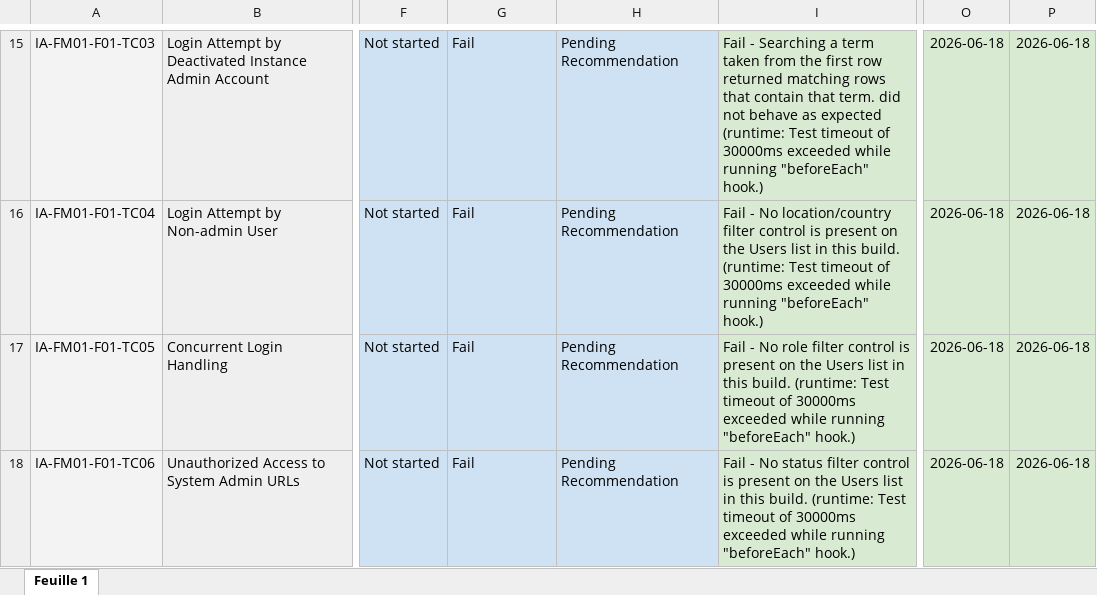
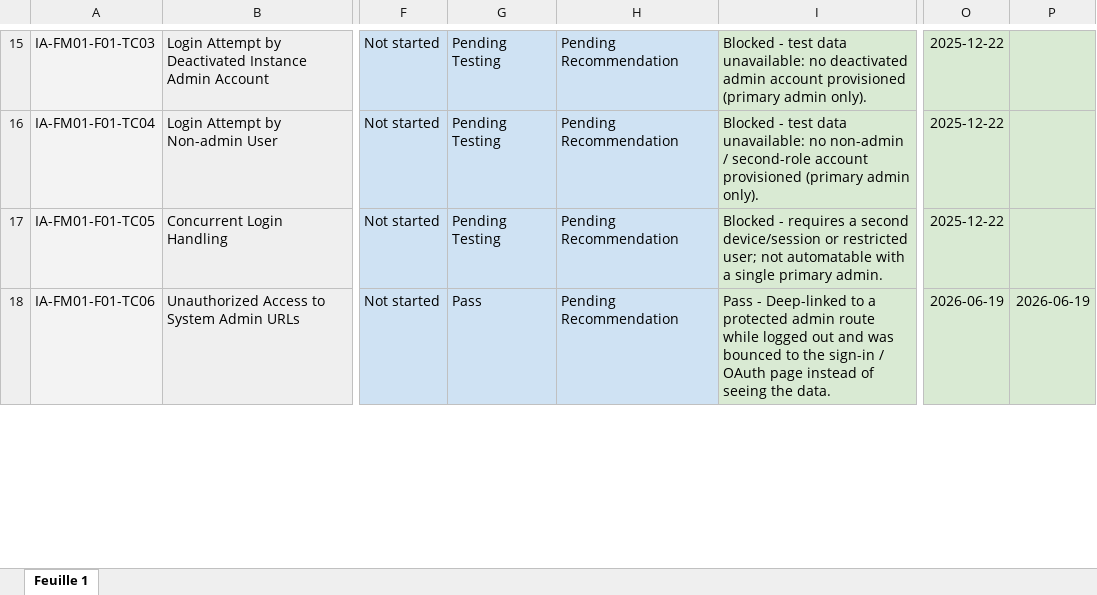
Before and after one commit to guillainbisimwa/iSOKO-Admin-Portal-Playwright-E2E, an Excel workbook: reports/test-cases-filled.xlsx, sheet Feuille 1, drawn as a sheet; only a part is shown, gaps mark what is left out; values as stored, in another font and other column widths than the file's, no borders; the diff covers the shown part only; the diff names each change by its address in the sheet, - before the commit and + after, or states it on an @@ line.

Commit message:
test(reports): update filled spreadsheet with latest test run and delete-feature rows

```diff
--- a/reports/test-cases-filled.xlsx (sheet Feuille 1)
+++ b/reports/test-cases-filled.xlsx (sheet Feuille 1)
-G15:G17: Fail
+G15:G17: Pending Testing
-I15: Fail - Searching a term taken from the first row returned matching rows that contain that term. did not behave as expected (runtime: Test timeout of 30000ms exceeded while running "beforeEach" hook.)
+I15: Blocked - test data unavailable: no deactivated admin account provisioned (primary admin only).
-O15:O17: 2026-06-18
+O15:O17: 2025-12-22
-P15:P17: 2026-06-18
+P15:P17: (empty)
-I16: Fail - No location/country filter control is present on the Users list in this build. (runtime: Test timeout of 30000ms exceeded while running "beforeEach" hook.)
+I16: Blocked - test data unavailable: no non-admin / second-role account provisioned (primary admin only).
-I17: Fail - No role filter control is present on the Users list in this build. (runtime: Test timeout of 30000ms exceeded while running "beforeEach" hook.)
+I17: Blocked - requires a second device/session or restricted user; not automatable with a single primary admin.
-G18: Fail
+G18: Pass
-I18: Fail - No status filter control is present on the Users list in this build. (runtime: Test timeout of 30000ms exceeded while running "beforeEach" hook.)
+I18: Pass - Deep-linked to a protected admin route while logged out and was bounced to the sign-in / OAuth page instead of seeing the data.
-O18: 2026-06-18
+O18: 2026-06-19
-P18: 2026-06-18
+P18: 2026-06-19
```
Also changed, not shown: 18 added rows, 5 removed rows, 401 edited cells and cell formats elsewhere in this sheet.
